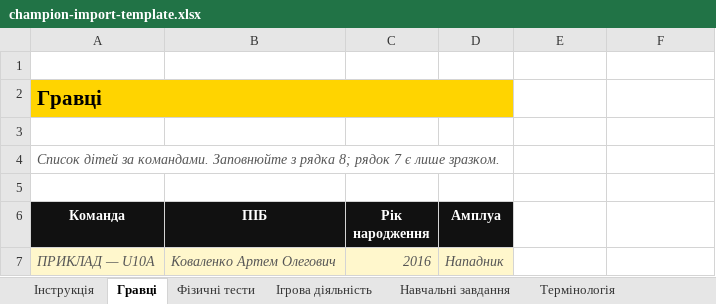
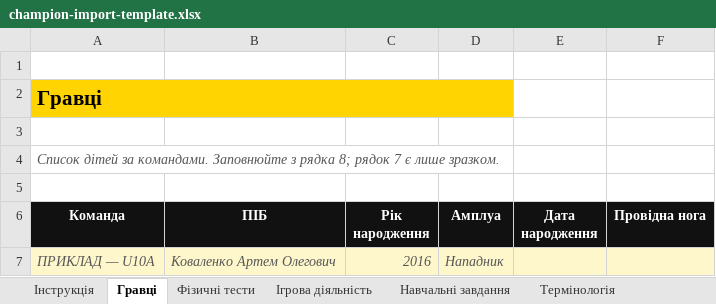
Before and after one commit to nik19993/champion, an Excel workbook: public/templates/champion-import-template.xlsx, sheet Гравці, drawn as a sheet; values as stored, in another font and other column widths than the file's, no borders; the diff names each change by its address in the sheet, - before the commit and + after, or states it on an @@ line.

Commit message:
Prepare 14 approved Champion updates for isolated review
Seasons, incremental imports, player profiles, calendar, reports, PDF exports, award design and venue-half bookings.

SQL proposals remain unapplied. Disable Vercel deployment for work/season-player-updates-20261009.

Source tree verified against local review commit ed5b8dcfd9c49d18b1ecb54fa2995e69b25f82c0.

```diff
--- a/public/templates/champion-import-template.xlsx (sheet Гравці)
+++ b/public/templates/champion-import-template.xlsx (sheet Гравці)
-E6: (empty)
+E6: Дата народження
-E6:F6 fill: none
+E6:F6 fill: #111111
-F6: (empty)
+F6: Провідна нога
-E7:F7 fill: none
+E7:F7 fill: #FFF7CC
```
Also changed, not shown: public/templates/champion-import-players.xlsx, 55 other files.
